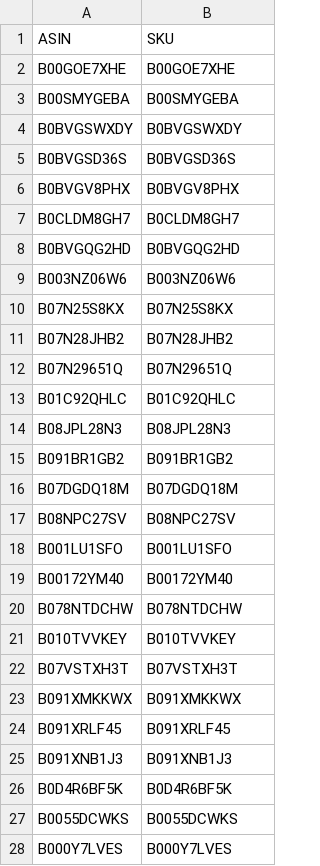
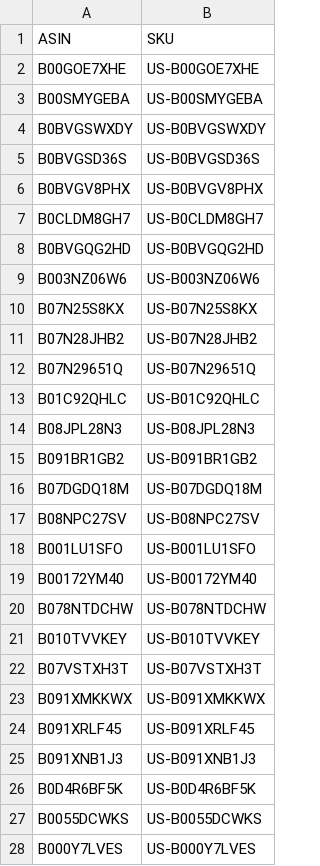
Before and after one commit to mahdi83777/KashKoul, a CSV file: market/store/rounds/round-2/import-2.csv, drawn as a sheet; only a part is shown; the diff covers the shown part only.

```diff
--- a/market/store/rounds/round-2/import-2.csv
+++ b/market/store/rounds/round-2/import-2.csv
@@ -1,28 +1,28 @@
 ASIN,SKU
-B00GOE7XHE,B00GOE7XHE
-B00SMYGEBA,B00SMYGEBA
-B0BVGSWXDY,B0BVGSWXDY
-B0BVGSD36S,B0BVGSD36S
-B0BVGV8PHX,B0BVGV8PHX
-B0CLDM8GH7,B0CLDM8GH7
-B0BVGQG2HD,B0BVGQG2HD
-B003NZ06W6,B003NZ06W6
-B07N25S8KX,B07N25S8KX
-B07N28JHB2,B07N28JHB2
-B07N29651Q,B07N29651Q
-B01C92QHLC,B01C92QHLC
-B08JPL28N3,B08JPL28N3
-B091BR1GB2,B091BR1GB2
-B07DGDQ18M,B07DGDQ18M
-B08NPC27SV,B08NPC27SV
-B001LU1SFO,B001LU1SFO
-B00172YM40,B00172YM40
-B078NTDCHW,B078NTDCHW
-B010TVVKEY,B010TVVKEY
-B07VSTXH3T,B07VSTXH3T
-B091XMKKWX,B091XMKKWX
-B091XRLF45,B091XRLF45
-B091XNB1J3,B091XNB1J3
-B0D4R6BF5K,B0D4R6BF5K
-B0055DCWKS,B0055DCWKS
-B000Y7LVES,B000Y7LVES
+B00GOE7XHE,US-B00GOE7XHE
+B00SMYGEBA,US-B00SMYGEBA
+B0BVGSWXDY,US-B0BVGSWXDY
+B0BVGSD36S,US-B0BVGSD36S
+B0BVGV8PHX,US-B0BVGV8PHX
+B0CLDM8GH7,US-B0CLDM8GH7
+B0BVGQG2HD,US-B0BVGQG2HD
+B003NZ06W6,US-B003NZ06W6
+B07N25S8KX,US-B07N25S8KX
+B07N28JHB2,US-B07N28JHB2
+B07N29651Q,US-B07N29651Q
+B01C92QHLC,US-B01C92QHLC
+B08JPL28N3,US-B08JPL28N3
+B091BR1GB2,US-B091BR1GB2
+B07DGDQ18M,US-B07DGDQ18M
+B08NPC27SV,US-B08NPC27SV
+B001LU1SFO,US-B001LU1SFO
+B00172YM40,US-B00172YM40
+B078NTDCHW,US-B078NTDCHW
+B010TVVKEY,US-B010TVVKEY
+B07VSTXH3T,US-B07VSTXH3T
+B091XMKKWX,US-B091XMKKWX
+B091XRLF45,US-B091XRLF45
+B091XNB1J3,US-B091XNB1J3
+B0D4R6BF5K,US-B0D4R6BF5K
+B0055DCWKS,US-B0055DCWKS
+B000Y7LVES,US-B000Y7LVES
```
Also changed, not shown: 154 edited cells elsewhere in this file, market/store/rounds/round-2/import-1.csv, market/store/rounds/round-3/import.csv, 10 other files.
